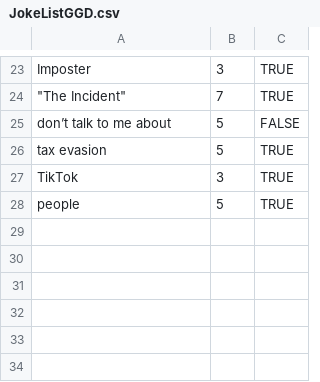
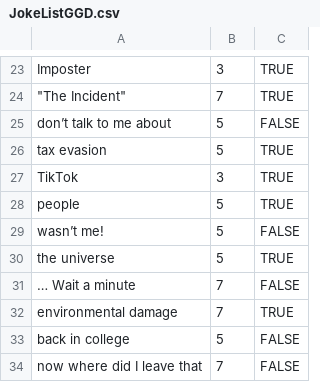
Before and after one commit to RRoberts2020/GGD_2024, a CSV file: Insert/Assets/JokeListGGD.csv, drawn as a sheet; only a part is shown, gaps mark what is left out.

Commit message:
Clean-up of main joke maker UI

```diff
--- a/Insert/Assets/JokeListGGD.csv
+++ b/Insert/Assets/JokeListGGD.csv
@@ -28 +28,7 @@ TikTok,3,TRUE
 people,5,TRUE
+wasn’t me!,5,FALSE
+the universe,5,TRUE
+… Wait a minute,7,FALSE
+environmental damage,7,TRUE
+back in college,5,FALSE
+now where did I leave that,7,FALSE
```
Also changed, not shown: 5 other files.
